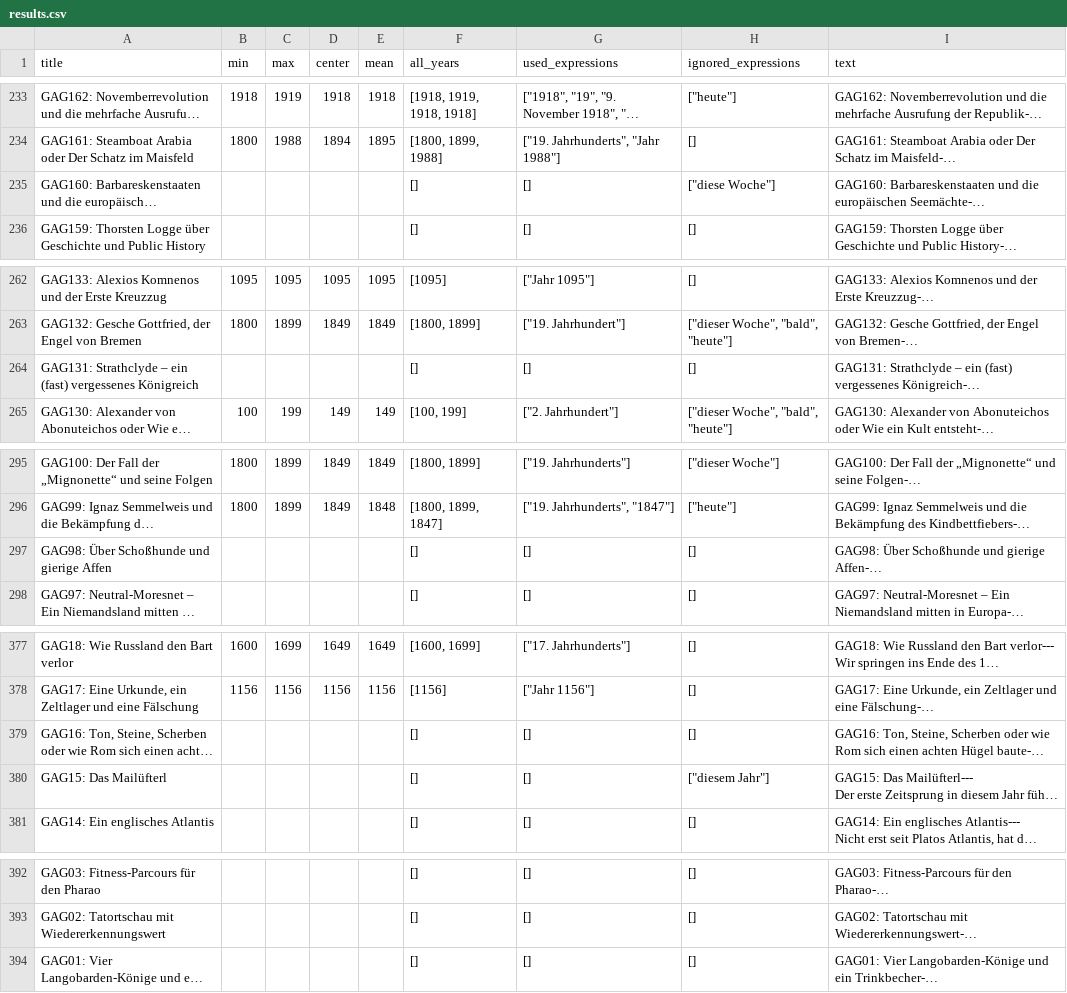
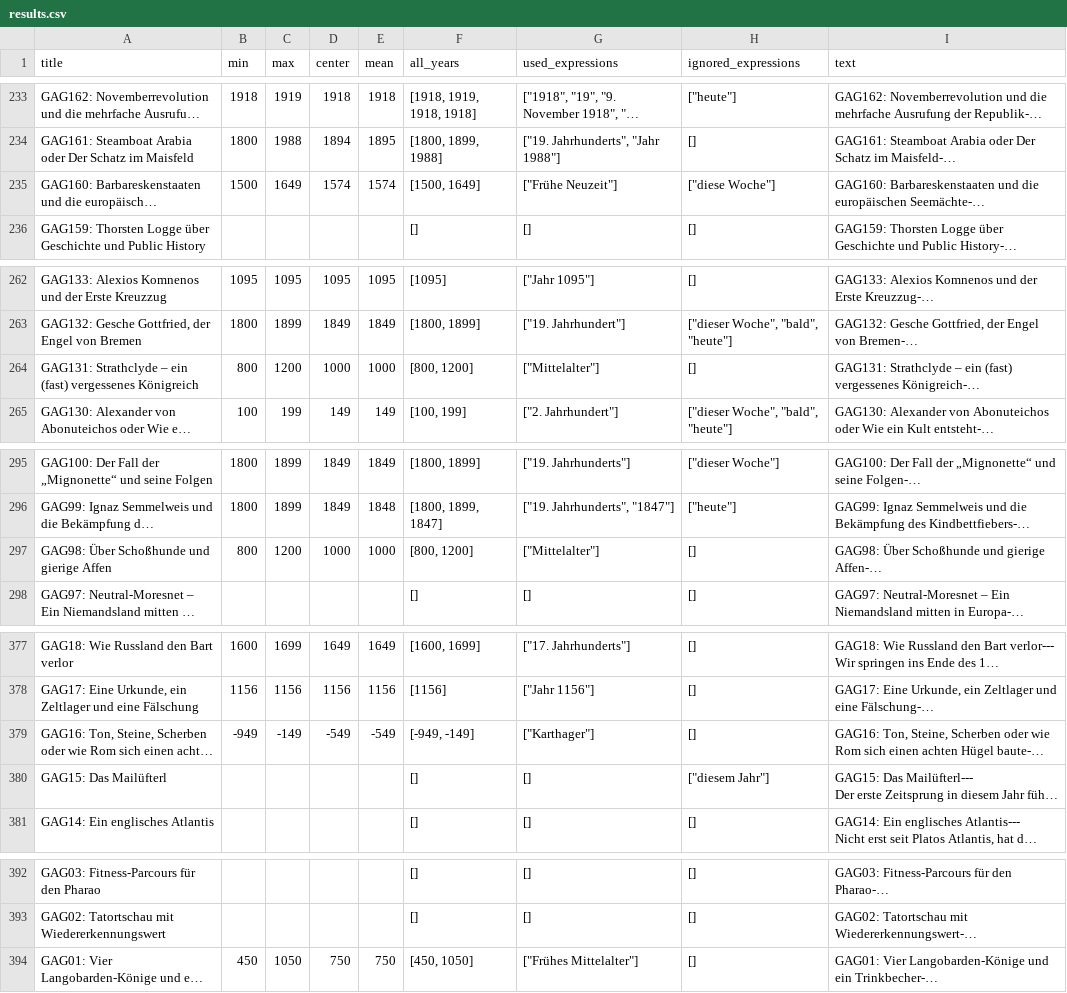
Before and after one commit to neuged/gag-timex, a CSV file: results.csv, drawn as a sheet; only a part is shown, gaps mark what is left out; long unchanged cells end in …; the diff covers the shown part only; the diff names each change by its address in the sheet, - before the commit and + after, or states it on an @@ line.

```diff
--- a/results.csv
+++ b/results.csv
-B235 (min): (empty)
+B235 (min): 1500
-C235 (max): (empty)
+C235 (max): 1649
-D235 (center): (empty)
+D235 (center): 1574
-E235 (mean): (empty)
+E235 (mean): 1574
-F235 (all_years): []
+F235 (all_years): [1500, 1649]
-G235 (used_expressions): []
+G235 (used_expressions): ["Frühe Neuzeit"]
-B264 (min): (empty)
+B264 (min): 800
-C264 (max): (empty)
+C264 (max): 1200
-D264 (center): (empty)
+D264 (center): 1000
-E264 (mean): (empty)
+E264 (mean): 1000
-F264 (all_years): []
+F264 (all_years): [800, 1200]
-G264 (used_expressions): []
+G264 (used_expressions): ["Mittelalter"]
-B297 (min): (empty)
+B297 (min): 800
-C297 (max): (empty)
+C297 (max): 1200
-D297 (center): (empty)
+D297 (center): 1000
-E297 (mean): (empty)
+E297 (mean): 1000
-F297 (all_years): []
+F297 (all_years): [800, 1200]
-G297 (used_expressions): []
+G297 (used_expressions): ["Mittelalter"]
-B379 (min): (empty)
+B379 (min): -949
-C379 (max): (empty)
+C379 (max): -149
-D379 (center): (empty)
+D379 (center): -549
-E379 (mean): (empty)
+E379 (mean): -549
-F379 (all_years): []
+F379 (all_years): [-949, -149]
-G379 (used_expressions): []
+G379 (used_expressions): ["Karthager"]
-B394 (min): (empty)
+B394 (min): 450
-C394 (max): (empty)
+C394 (max): 1050
-D394 (center): (empty)
+D394 (center): 750
-E394 (mean): (empty)
+E394 (mean): 750
-F394 (all_years): []
+F394 (all_years): [450, 1050]
-G394 (used_expressions): []
+G394 (used_expressions): ["Frühes Mittelalter"]
```
Also changed, not shown: 72 edited cells elsewhere in this file, 1 other file.
